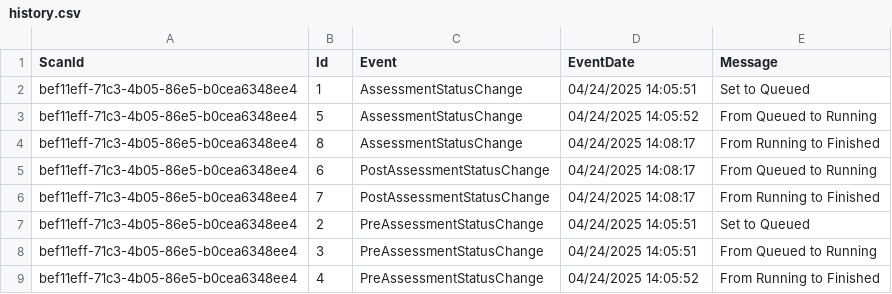
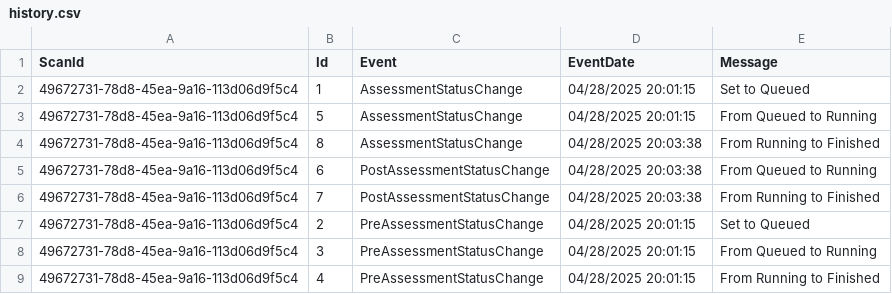
Before and after one commit to pnp/pnpassessment, a CSV file: src/PnP.Scanning/Reports/Alerts/history.csv, drawn as a sheet.

```diff
--- a/src/PnP.Scanning/Reports/Alerts/history.csv
+++ b/src/PnP.Scanning/Reports/Alerts/history.csv
@@ -1,9 +1,9 @@
 ScanId,Id,Event,EventDate,Message
-bef11eff-71c3-4b05-86e5-b0cea6348ee4,1,AssessmentStatusChange,04/24/2025 14:05:51,Set to Queued
-bef11eff-71c3-4b05-86e5-b0cea6348ee4,5,AssessmentStatusChange,04/24/2025 14:05:52,From Queued to Running
-bef11eff-71c3-4b05-86e5-b0cea6348ee4,8,AssessmentStatusChange,04/24/2025 14:08:17,From Running to Finished
-bef11eff-71c3-4b05-86e5-b0cea6348ee4,6,PostAssessmentStatusChange,04/24/2025 14:08:17,From Queued to Running
-bef11eff-71c3-4b05-86e5-b0cea6348ee4,7,PostAssessmentStatusChange,04/24/2025 14:08:17,From Running to Finished
-bef11eff-71c3-4b05-86e5-b0cea6348ee4,2,PreAssessmentStatusChange,04/24/2025 14:05:51,Set to Queued
-bef11eff-71c3-4b05-86e5-b0cea6348ee4,3,PreAssessmentStatusChange,04/24/2025 14:05:51,From Queued to Running
-bef11eff-71c3-4b05-86e5-b0cea6348ee4,4,PreAssessmentStatusChange,04/24/2025 14:05:52,From Running to Finished
+49672731-78d8-45ea-9a16-113d06d9f5c4,1,AssessmentStatusChange,04/28/2025 20:01:15,Set to Queued
+49672731-78d8-45ea-9a16-113d06d9f5c4,5,AssessmentStatusChange,04/28/2025 20:01:15,From Queued to Running
+49672731-78d8-45ea-9a16-113d06d9f5c4,8,AssessmentStatusChange,04/28/2025 20:03:38,From Running to Finished
+49672731-78d8-45ea-9a16-113d06d9f5c4,6,PostAssessmentStatusChange,04/28/2025 20:03:38,From Queued to Running
+49672731-78d8-45ea-9a16-113d06d9f5c4,7,PostAssessmentStatusChange,04/28/2025 20:03:38,From Running to Finished
+49672731-78d8-45ea-9a16-113d06d9f5c4,2,PreAssessmentStatusChange,04/28/2025 20:01:15,Set to Queued
+49672731-78d8-45ea-9a16-113d06d9f5c4,3,PreAssessmentStatusChange,04/28/2025 20:01:15,From Queued to Running
+49672731-78d8-45ea-9a16-113d06d9f5c4,4,PreAssessmentStatusChange,04/28/2025 20:01:15,From Running to Finished
```
Also changed, not shown: src/PnP.Scanning/Reports/Alerts/alerts.csv, src/PnP.Scanning/Reports/Alerts/scans.csv, 23 other files.
